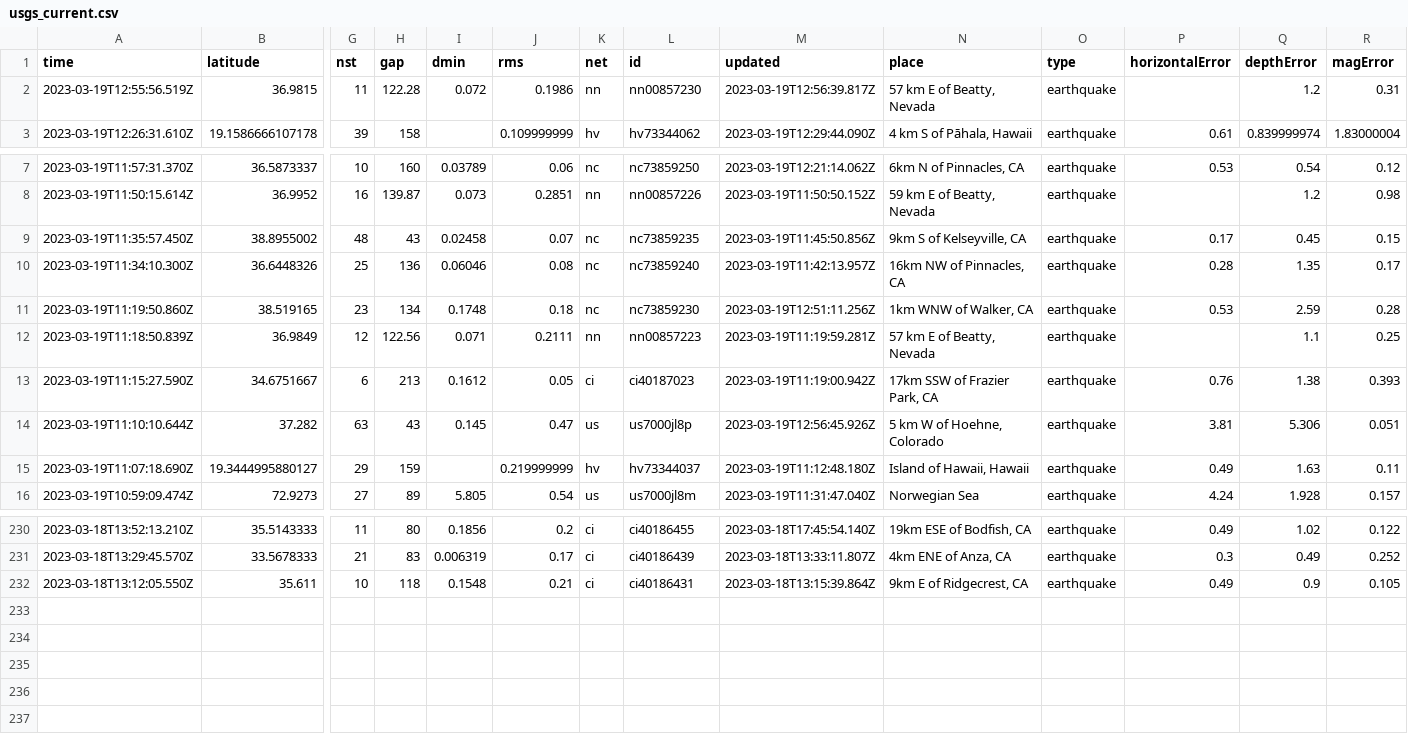
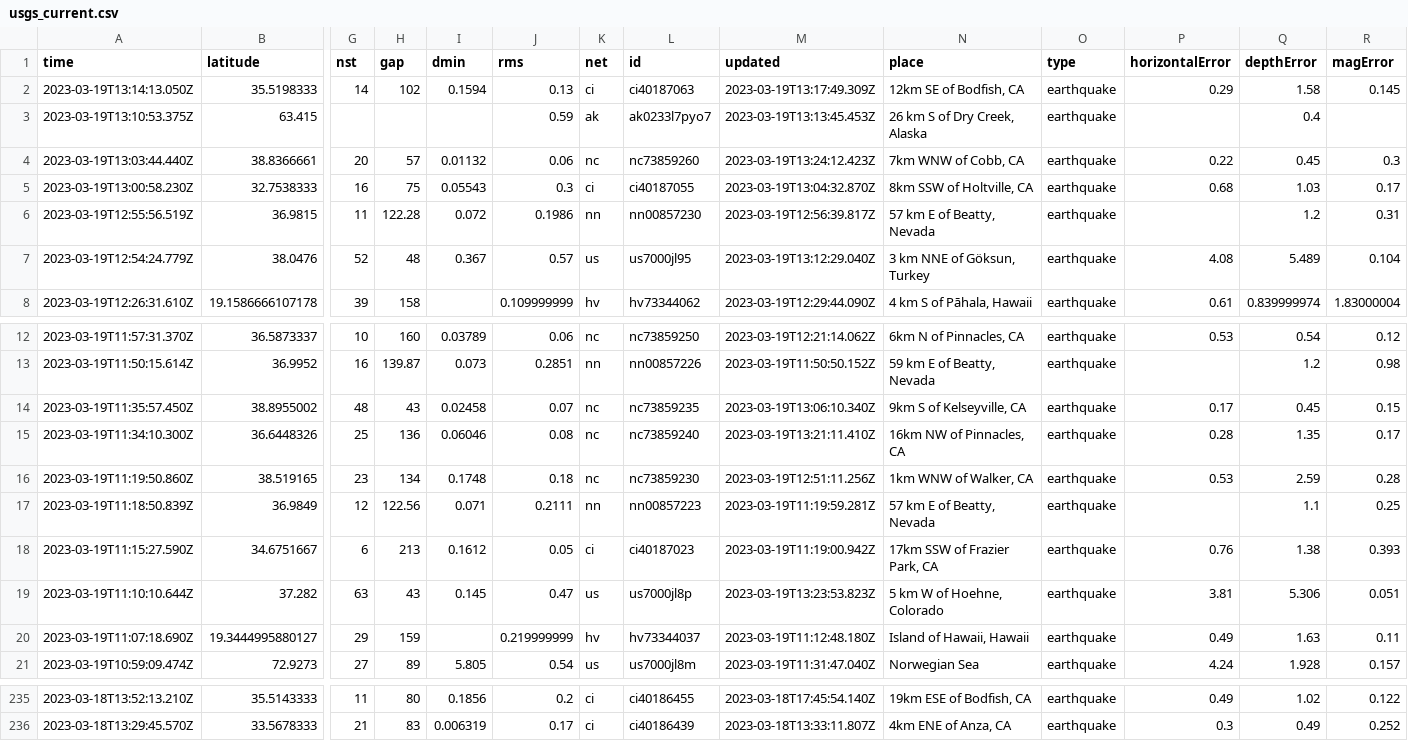
Before and after one commit to rthomasgannett/data-reporter-robot, a CSV file: usgs_current.csv, drawn as a sheet; only a part is shown, gaps mark what is left out; removed rows and columns are numbered as before the commit, all else as after; rows hold the shown columns only; the diff names each change by its address in the sheet, - before the commit and + after, or states it on an @@ line.

```diff
--- a/usgs_current.csv
+++ b/usgs_current.csv
+row 2: 2023-03-19T13:14:13.050Z | 35.5198333 | 14 | 102 | 0.1594 | 0.13 | ci | ci40187063 | 2023-03-19T13:17:49.309Z | 12km SE of Bodfish, CA | earthquake | 0.29 | 1.58 | 0.145
+row 3: 2023-03-19T13:10:53.375Z | 63.415 |  |  |  | 0.59 | ak | ak0233l7pyo7 | 2023-03-19T13:13:45.453Z | 26 km S of Dry Creek, Alaska | earthquake |  | 0.4
+row 4: 2023-03-19T13:03:44.440Z | 38.8366661 | 20 | 57 | 0.01132 | 0.06 | nc | nc73859260 | 2023-03-19T13:24:12.423Z | 7km WNW of Cobb, CA | earthquake | 0.22 | 0.45 | 0.3
+row 5: 2023-03-19T13:00:58.230Z | 32.7538333 | 16 | 75 | 0.05543 | 0.3 | ci | ci40187055 | 2023-03-19T13:04:32.870Z | 8km SSW of Holtville, CA | earthquake | 0.68 | 1.03 | 0.17
+row 7: 2023-03-19T12:54:24.779Z | 38.0476 | 52 | 48 | 0.367 | 0.57 | us | us7000jl95 | 2023-03-19T13:12:29.040Z | 3 km NNE of Göksun, Turkey | earthquake | 4.08 | 5.489 | 0.104
-M14 (updated): 2023-03-19T11:45:50.856Z
+M14 (updated): 2023-03-19T13:06:10.340Z
-M15 (updated): 2023-03-19T11:42:13.957Z
+M15 (updated): 2023-03-19T13:21:11.410Z
-M19 (updated): 2023-03-19T12:56:45.926Z
+M19 (updated): 2023-03-19T13:23:53.823Z
-row 232: 2023-03-18T13:12:05.550Z | 35.611 | 10 | 118 | 0.1548 | 0.21 | ci | ci40186431 | 2023-03-18T13:15:39.864Z | 9km E of Ridgecrest, CA | earthquake | 0.49 | 0.9 | 0.105
```
